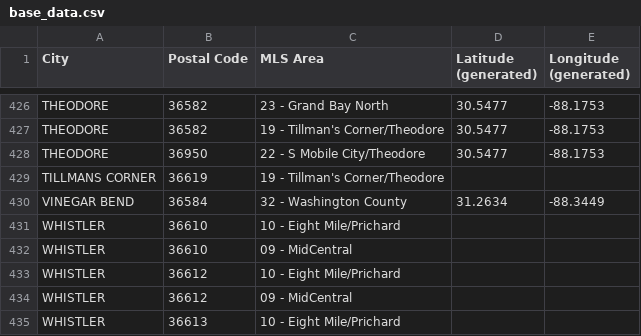
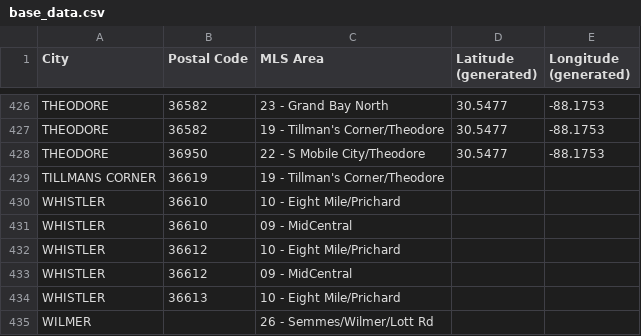
Before and after one commit to patelneel17/Coursera_Capstone, a CSV file: base_data.csv, drawn as a sheet; only a part is shown, gaps mark what is left out; the shorter side is filled out with more unchanged rows; the diff names each change by its address in the sheet, - before the commit and + after, or states it on an @@ line.

Commit message:
Update base_data.csv

```diff
--- a/base_data.csv
+++ b/base_data.csv
-row 430: VINEGAR BEND | 36584 | 32 - Washington County | 31.2634 | -88.3449
```
